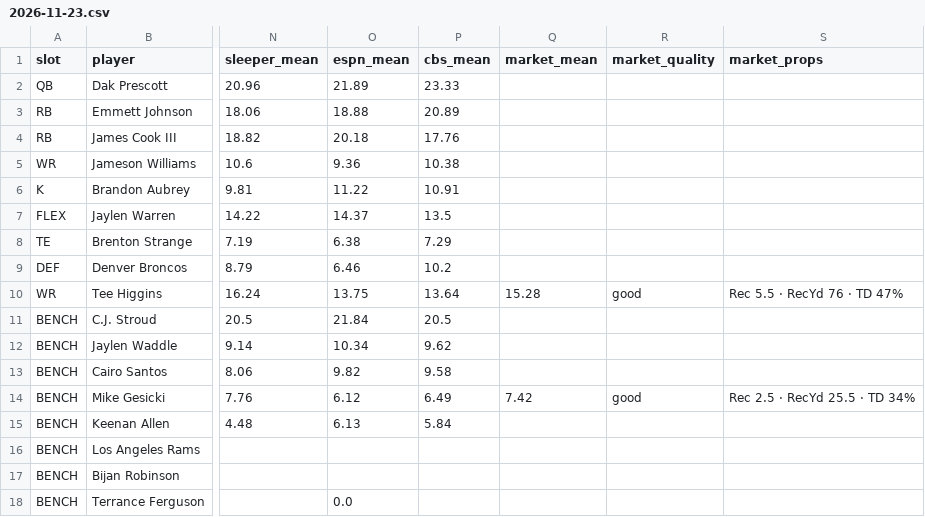
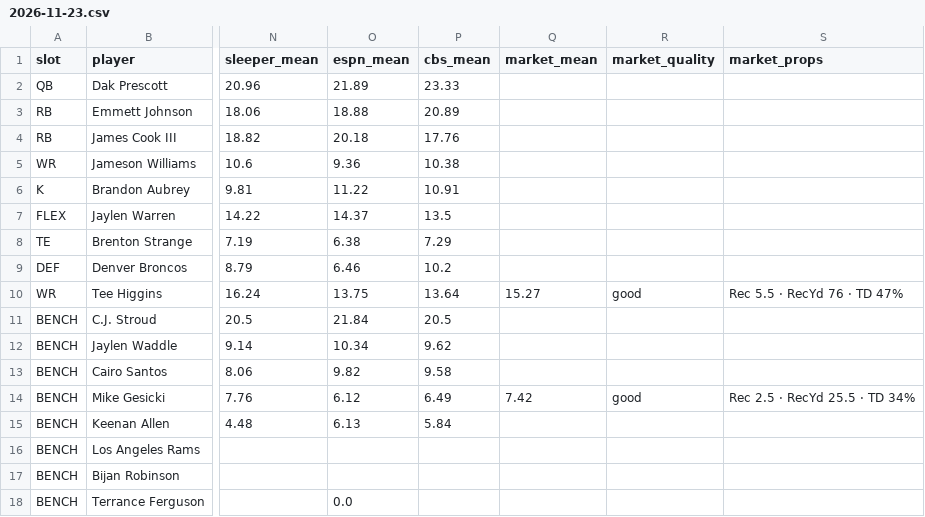
Before and after one commit to Dave356w/-nfl-top25-rankings, a CSV file: site/data/lineup/history/2026-11-23.csv, drawn as a sheet; only a part is shown, gaps mark what is left out; the diff names each change by its address in the sheet, - before the commit and + after, or states it on an @@ line.

```diff
--- a/site/data/lineup/history/2026-11-23.csv
+++ b/site/data/lineup/history/2026-11-23.csv
-Q10 (market_mean): 15.28
+Q10 (market_mean): 15.27
```
Also changed, not shown: site/data/lineup/latest.csv, 26 other files.
